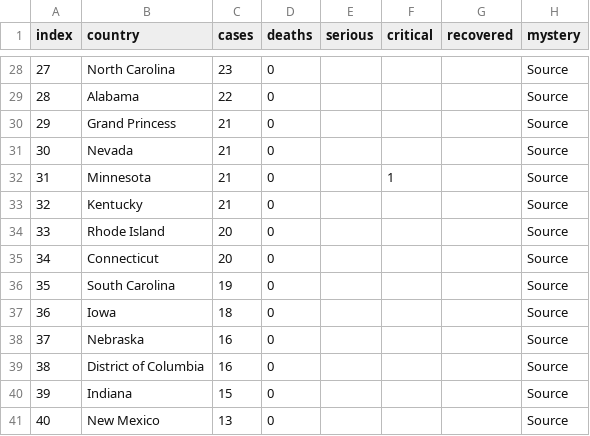
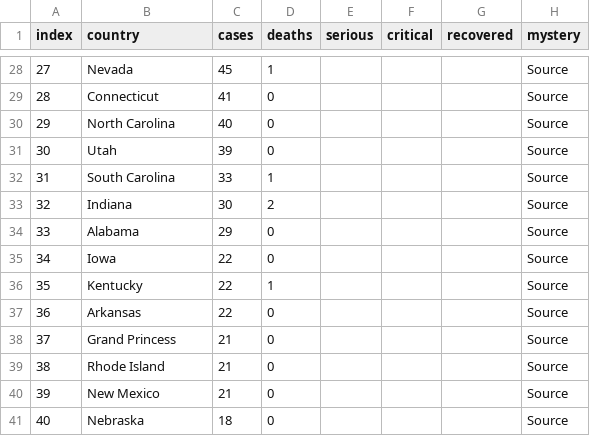
Before and after one commit to trycrmr/covid-data-batch-server, a CSV file: tmp/data_USA.csv, drawn as a sheet; only a part is shown, gaps mark what is left out; the diff covers the shown part only.

```diff
--- a/tmp/data_USA.csv
+++ b/tmp/data_USA.csv
@@ -28,14 +28,14 @@
-"27","North Carolina","23","0","","","","Source",""
-"28","Alabama","22","0","","","","Source",""
-"29","Grand Princess","21","0","","","","Source",""
-"30","Nevada","21","0","","","","Source",""
-"31","Minnesota","21","0","","1","","Source",""
-"32","Kentucky","21","0","","","","Source",""
-"33","Rhode Island","20","0","","","","Source",""
-"34","Connecticut","20","0","","","","Source",""
-"35","South Carolina","19","0","","","","Source",""
-"36","Iowa","18","0","","","","Source",""
-"37","Nebraska","16","0","","","","Source",""
-"38","District of Columbia","16","0","","","","Source",""
-"39","Indiana","15","0","","","","Source",""
-"40","New Mexico","13","0","","","","Source",""
+"27","Nevada","45","1","","","","Source",""
+"28","Connecticut","41","0","","","","Source",""
+"29","North Carolina","40","0","","","","Source",""
+"30","Utah","39","0","","","","Source",""
+"31","South Carolina","33","1","","","","Source",""
+"32","Indiana","30","2","","","","Source",""
+"33","Alabama","29","0","","","","Source",""
+"34","Iowa","22","0","","","","Source",""
+"35","Kentucky","22","1","","","","Source",""
+"36","Arkansas","22","0","","","","Source",""
+"37","Grand Princess","21","0","","","","Source",""
+"38","Rhode Island","21","0","","","","Source",""
+"39","New Mexico","21","0","","","","Source",""
+"40","Nebraska","18","0","","","","Source",""
```
Also changed, not shown: 100 edited cells elsewhere in this file, tmp/data_Australia.csv, tmp/data_Canada.csv, 10 other files.
